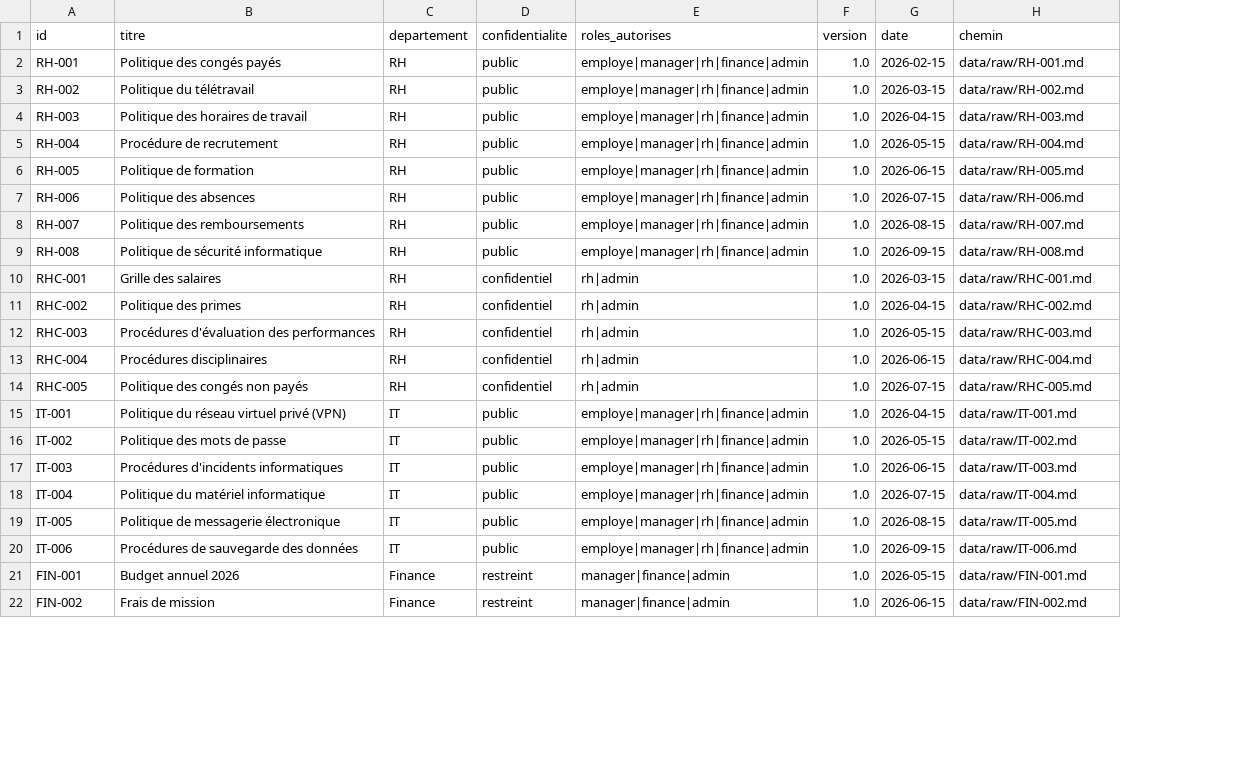
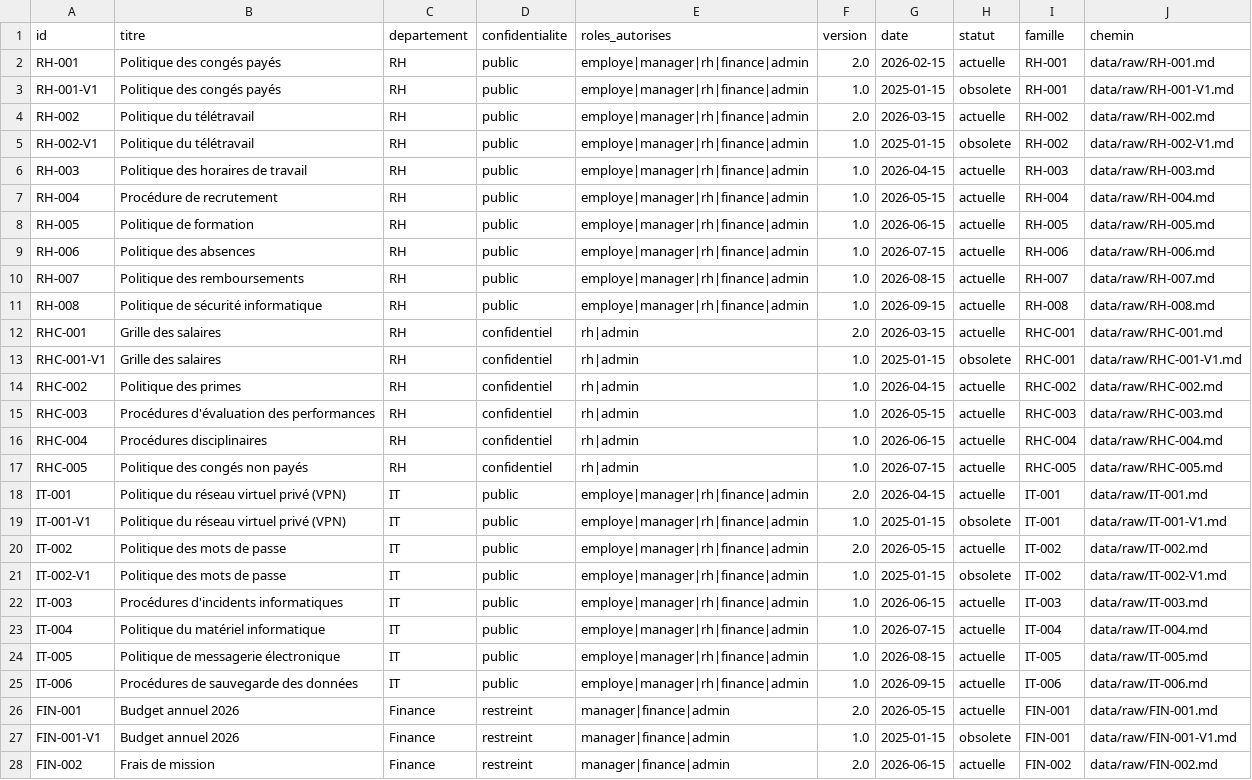
Before and after one commit to amen1920-hub/secure-enterprise-assistant, a CSV file: data/metadata.csv, drawn as a sheet; only a part is shown; addresses are those after the commit; the diff covers the shown part only; the diff names each change by its address in the sheet, - before the commit and + after, or states it on an @@ line.

Commit message:
Add versioned documents (v1.0 obsolete, v2.0 current)

```diff
--- a/data/metadata.csv
+++ b/data/metadata.csv
+column H (statut), row 2: actuelle; row 4: actuelle; rows 6-12: all actuelle; rows 14-18: all actuelle; row 20: actuelle; rows 22-26: all actuelle; row 28: actuelle
+column I (famille), row 2: RH-001; row 4: RH-002; rows 6-12: RH-003 | RH-004 | RH-005 | RH-006 | RH-007 | RH-008 | RHC-001; rows 14-18: RHC-002 | RHC-003 | RHC-004 | RHC-005 | IT-001; row 20: IT-002; rows 22-26: IT-003 | IT-004 | IT-005 | IT-006 | FIN-001; row 28: FIN-002
-F2 (version): 1.0
+F2 (version): 2.0
+row 3: RH-001-V1 | Politique des congés payés | RH | public | employe|manager|rh|finance|admin | 1.0 | 2025-01-15 | obsolete | RH-001 | data/raw/RH-001-V1.md
-F4 (version): 1.0
+F4 (version): 2.0
+row 5: RH-002-V1 | Politique du télétravail | RH | public | employe|manager|rh|finance|admin | 1.0 | 2025-01-15 | obsolete | RH-002 | data/raw/RH-002-V1.md
-F12 (version): 1.0
+F12 (version): 2.0
+row 13: RHC-001-V1 | Grille des salaires | RH | confidentiel | rh|admin | 1.0 | 2025-01-15 | obsolete | RHC-001 | data/raw/RHC-001-V1.md
-F18 (version): 1.0
+F18 (version): 2.0
+row 19: IT-001-V1 | Politique du réseau virtuel privé (VPN) | IT | public | employe|manager|rh|finance|admin | 1.0 | 2025-01-15 | obsolete | IT-001 | data/raw/IT-001-V1.md
-F20 (version): 1.0
+F20 (version): 2.0
+row 21: IT-002-V1 | Politique des mots de passe | IT | public | employe|manager|rh|finance|admin | 1.0 | 2025-01-15 | obsolete | IT-002 | data/raw/IT-002-V1.md
-F26 (version): 1.0
+F26 (version): 2.0
+row 27: FIN-001-V1 | Budget annuel 2026 | Finance | restreint | manager|finance|admin | 1.0 | 2025-01-15 | obsolete | FIN-001 | data/raw/FIN-001-V1.md
-F28 (version): 1.0
+F28 (version): 2.0
```
Also changed, not shown: 2 added rows and 1 edited cell elsewhere in this file, 19 other files.
